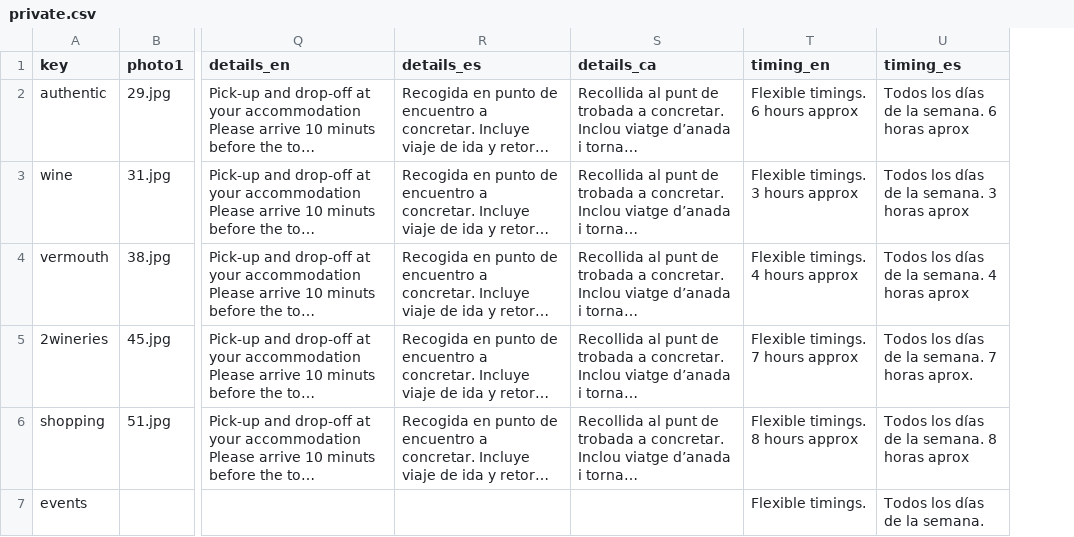
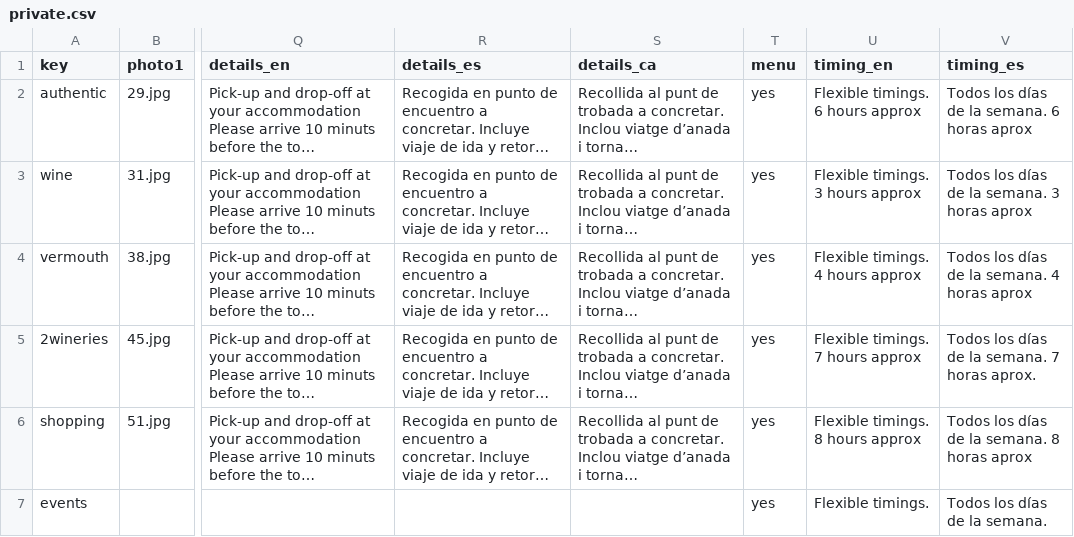
Before and after one commit to TheGreenVintage/hatbarcelona.website.static, a CSV file: _data/private.csv, drawn as a sheet; only a part is shown, gaps mark what is left out; long unchanged cells end in …; the diff names each change by its address in the sheet, - before the commit and + after, or states it on an @@ line.

```diff
--- a/_data/private.csv
+++ b/_data/private.csv
+column T (menu), rows 2-7: all yes
```
Also changed, not shown: _data/regulars.csv, 21 other files.
